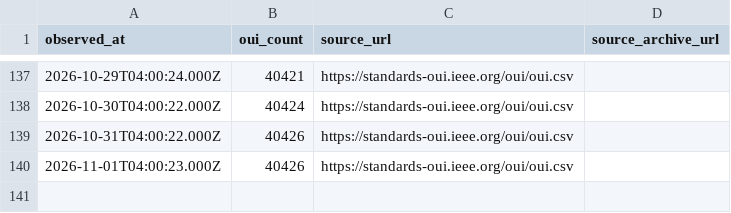
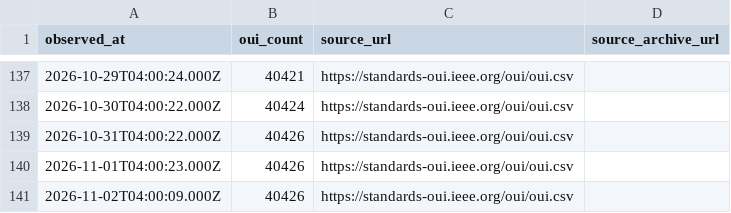
Before and after one commit to Drumworks/oui-change-history, a CSV file: observations.csv, drawn as a sheet; only a part is shown, gaps mark what is left out; the diff names each change by its address in the sheet, - before the commit and + after, or states it on an @@ line.

Commit message:
Refresh: 2353 changes across 140 observations (2026-11-02)
Regenerated from the observation record. Every figure in README.md, SCHEMA.md,
CITATION.cff and datapackage.json is computed from oui-changes.csv, not written by hand.

```diff
--- a/observations.csv
+++ b/observations.csv
+row 141: 2026-11-02T04:00:09.000Z | 40426 | https://standards-oui.ieee.org/oui/oui.csv
```
Also changed, not shown: known-duplicate-prefixes.csv, 5 other files.
